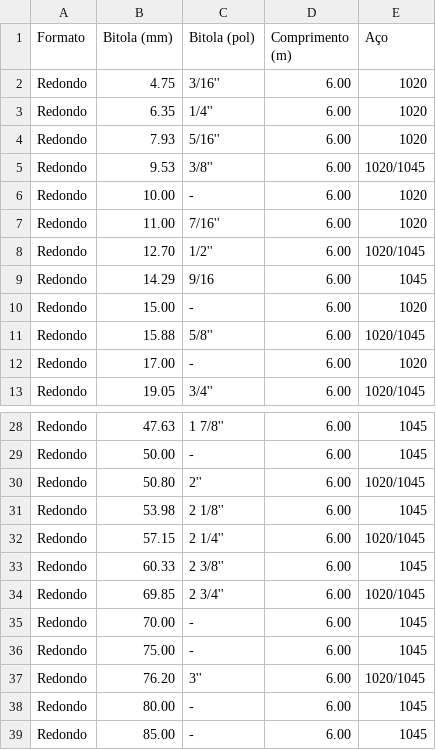
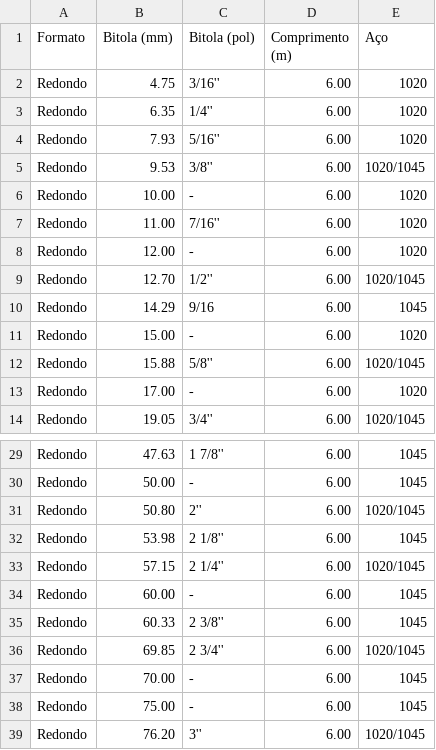
Before and after one commit to hideki-abe/grupoyamada, a CSV file: src/assets/csv/trefilados.csv, drawn as a sheet; only a part is shown, gaps mark what is left out; the shorter side is filled out with more unchanged rows.

Commit message:
att

```diff
--- a/src/assets/csv/trefilados.csv
+++ b/src/assets/csv/trefilados.csv
@@ -7,2 +7,3 @@ Redondo,10.00,-,6.00,1020
 Redondo,11.00,7/16'',6.00,1020
+Redondo,12.00,-,6.00,1020
 Redondo,12.70,1/2'',6.00,1020/1045
@@ -32,2 +33,3 @@ Redondo,53.98,2 1/8'',6.00,1045
 Redondo,57.15,2 1/4'',6.00,1020/1045
+Redondo,60.00,-,6.00,1045
 Redondo,60.33,2 3/8'',6.00,1045
```
